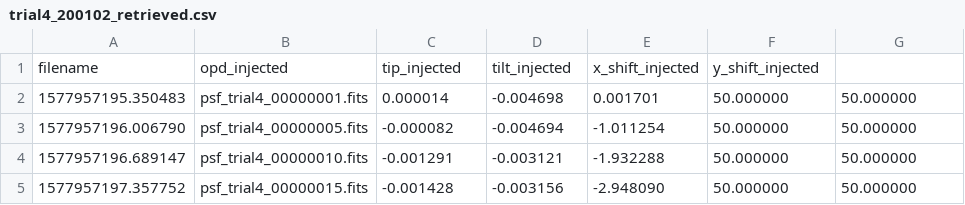
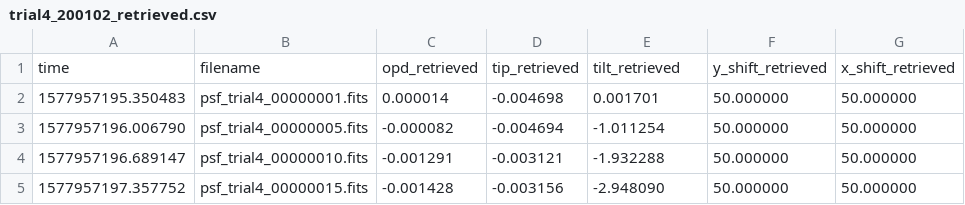
Before and after one commit to mwanakijiji/lbti_fizeau_control, a CSV file: data/trial4_200102_retrieved.csv, drawn as a sheet; only a part is shown; removed rows and columns are numbered as before the commit, all else as after; the diff names each change by its address in the sheet, - before the commit and + after, or states it on an @@ line.

```diff
--- a/data/trial4_200102_retrieved.csv
+++ b/data/trial4_200102_retrieved.csv
-row 1: filename | opd_injected | tip_injected | tilt_injected | x_shift_injected | y_shift_injected
+row 1: time | filename | opd_retrieved | tip_retrieved | tilt_retrieved | y_shift_retrieved | x_shift_retrieved
```
Also changed, not shown: data/trial1_200102_retrieved.csv, data/trial2_200102_retrieved.csv, 2 other files.
